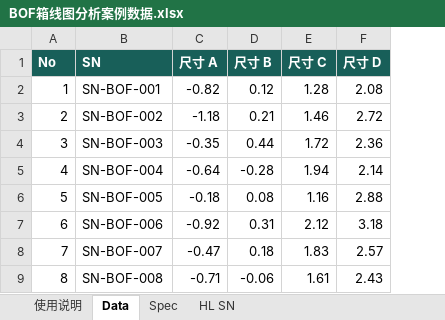
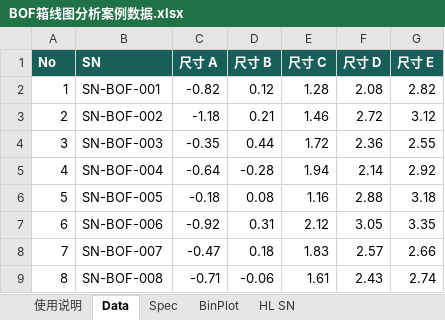
Before and after one commit to profundity-max/quality-homepage, an Excel workbook: app-assets/bof-boxplot/BOF箱线图分析案例数据.xlsx, sheet Data, drawn as a sheet; values as stored, in another font and other column widths than the file's, no borders; the diff names each change by its address in the sheet, - before the commit and + after, or states it on an @@ line.

```diff
--- a/app-assets/bof-boxplot/BOF箱线图分析案例数据.xlsx (sheet Data)
+++ b/app-assets/bof-boxplot/BOF箱线图分析案例数据.xlsx (sheet Data)
+sheet tab: BinPlot
+column G (尺寸 E), rows 2-9: 2.82 | 3.12 | 2.55 | 2.92 | 3.18 | 3.35 | 2.66 | 2.74
-F7 (尺寸 D): 3.18
+F7 (尺寸 D): 3.05
```
Also changed, not shown: sheet 使用说明, sheet Spec, 9 other files.
